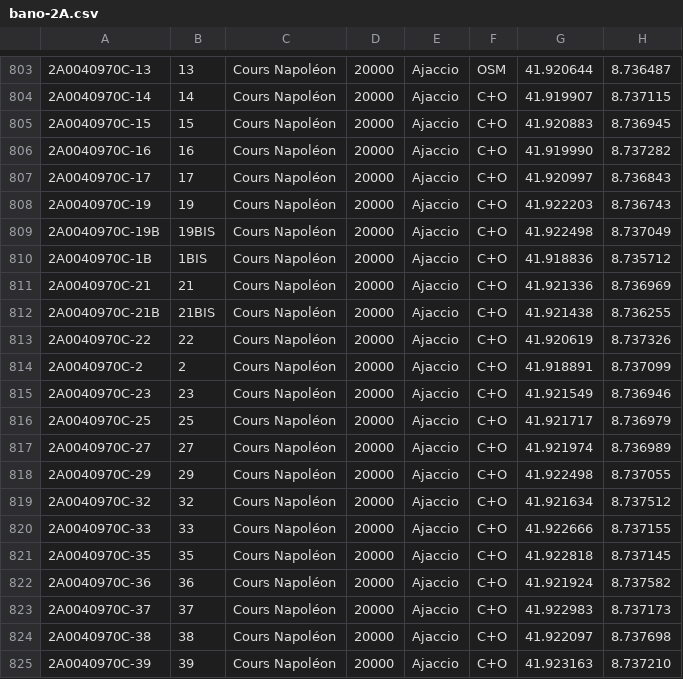
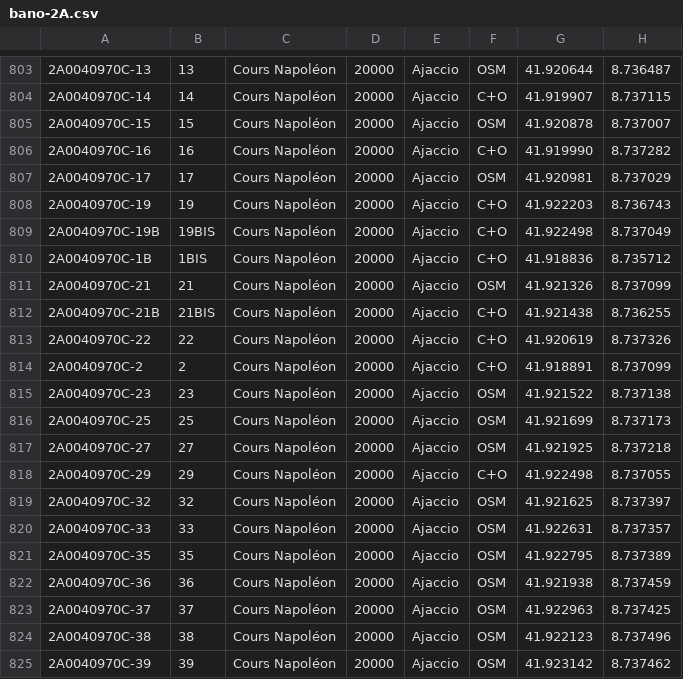
Before and after one commit to osm-fr/bano-data, a CSV file: bano-2A.csv, drawn as a sheet; only a part is shown, gaps mark what is left out; the diff covers the shown part only.

```diff
--- a/bano-2A.csv
+++ b/bano-2A.csv
@@ -804,5 +804,5 @@
 2A0040970C-14,14,Cours Napoléon,20000,Ajaccio,C+O,41.919907,8.737115
-2A0040970C-15,15,Cours Napoléon,20000,Ajaccio,C+O,41.920883,8.736945
+2A0040970C-15,15,Cours Napoléon,20000,Ajaccio,OSM,41.920878,8.737007
 2A0040970C-16,16,Cours Napoléon,20000,Ajaccio,C+O,41.919990,8.737282
-2A0040970C-17,17,Cours Napoléon,20000,Ajaccio,C+O,41.920997,8.736843
+2A0040970C-17,17,Cours Napoléon,20000,Ajaccio,OSM,41.920981,8.737029
 2A0040970C-19,19,Cours Napoléon,20000,Ajaccio,C+O,41.922203,8.736743
@@ -810,3 +810,3 @@
 2A0040970C-1B,1BIS,Cours Napoléon,20000,Ajaccio,C+O,41.918836,8.735712
-2A0040970C-21,21,Cours Napoléon,20000,Ajaccio,C+O,41.921336,8.736969
+2A0040970C-21,21,Cours Napoléon,20000,Ajaccio,OSM,41.921326,8.737099
 2A0040970C-21B,21BIS,Cours Napoléon,20000,Ajaccio,C+O,41.921438,8.736255
@@ -814,12 +814,12 @@
 2A0040970C-2,2,Cours Napoléon,20000,Ajaccio,C+O,41.918891,8.737099
-2A0040970C-23,23,Cours Napoléon,20000,Ajaccio,C+O,41.921549,8.736946
-2A0040970C-25,25,Cours Napoléon,20000,Ajaccio,C+O,41.921717,8.736979
-2A0040970C-27,27,Cours Napoléon,20000,Ajaccio,C+O,41.921974,8.736989
+2A0040970C-23,23,Cours Napoléon,20000,Ajaccio,OSM,41.921522,8.737138
+2A0040970C-25,25,Cours Napoléon,20000,Ajaccio,OSM,41.921699,8.737173
+2A0040970C-27,27,Cours Napoléon,20000,Ajaccio,OSM,41.921925,8.737218
 2A0040970C-29,29,Cours Napoléon,20000,Ajaccio,C+O,41.922498,8.737055
-2A0040970C-32,32,Cours Napoléon,20000,Ajaccio,C+O,41.921634,8.737512
-2A0040970C-33,33,Cours Napoléon,20000,Ajaccio,C+O,41.922666,8.737155
-2A0040970C-35,35,Cours Napoléon,20000,Ajaccio,C+O,41.922818,8.737145
-2A0040970C-36,36,Cours Napoléon,20000,Ajaccio,C+O,41.921924,8.737582
-2A0040970C-37,37,Cours Napoléon,20000,Ajaccio,C+O,41.922983,8.737173
-2A0040970C-38,38,Cours Napoléon,20000,Ajaccio,C+O,41.922097,8.737698
-2A0040970C-39,39,Cours Napoléon,20000,Ajaccio,C+O,41.923163,8.737210
+2A0040970C-32,32,Cours Napoléon,20000,Ajaccio,OSM,41.921625,8.737397
+2A0040970C-33,33,Cours Napoléon,20000,Ajaccio,OSM,41.922631,8.737357
+2A0040970C-35,35,Cours Napoléon,20000,Ajaccio,OSM,41.922795,8.737389
+2A0040970C-36,36,Cours Napoléon,20000,Ajaccio,OSM,41.921938,8.737459
+2A0040970C-37,37,Cours Napoléon,20000,Ajaccio,OSM,41.922963,8.737425
+2A0040970C-38,38,Cours Napoléon,20000,Ajaccio,OSM,41.922123,8.737496
+2A0040970C-39,39,Cours Napoléon,20000,Ajaccio,OSM,41.923142,8.737462
```
Also changed, not shown: 2 added rows and 91 edited cells elsewhere in this file, bano-05.csv, bano-2B.csv, 17 other files.
